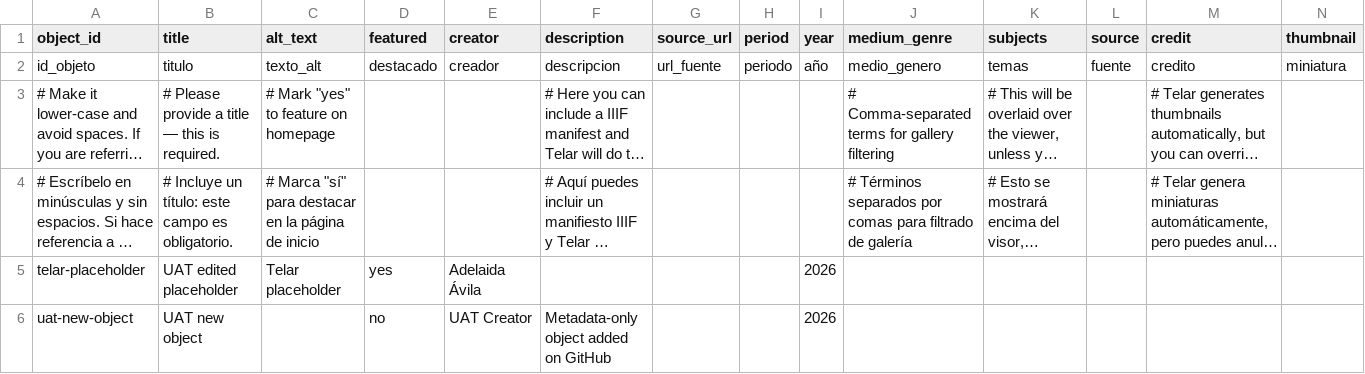
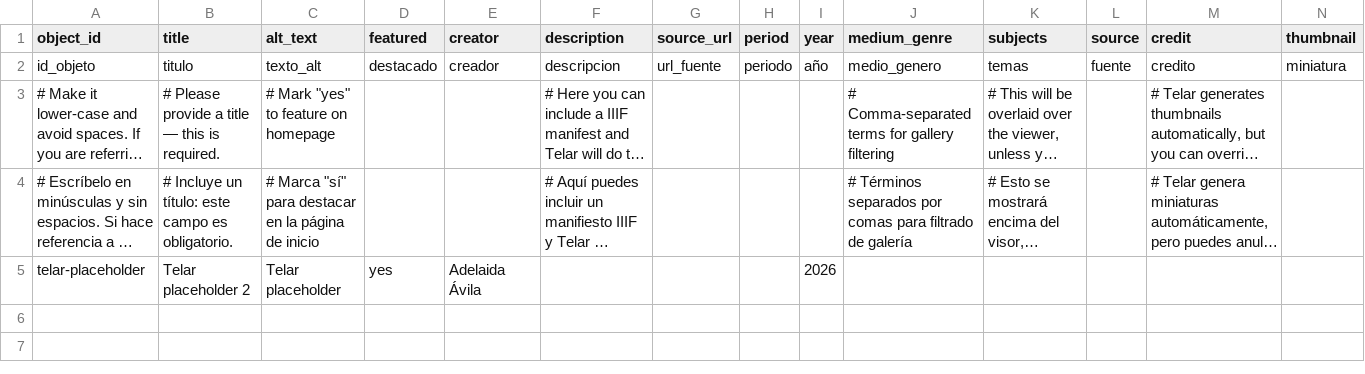
Before and after one commit to juancobo/telar-test, a CSV file: telar-content/spreadsheets/objects.csv, drawn as a sheet; only a part is shown; long unchanged cells end in …; rows hold the shown columns only; the diff names each change by its address in the sheet, - before the commit and + after, or states it on an @@ line.

Commit message:
Restore objects.csv

```diff
--- a/telar-content/spreadsheets/objects.csv
+++ b/telar-content/spreadsheets/objects.csv
-B5 (title): UAT edited placeholder
+B5 (title): Telar placeholder 2
-row 6: uat-new-object | UAT new object |  | no | UAT Creator | Metadata-only object added on GitHub |  |  | 2026
```
